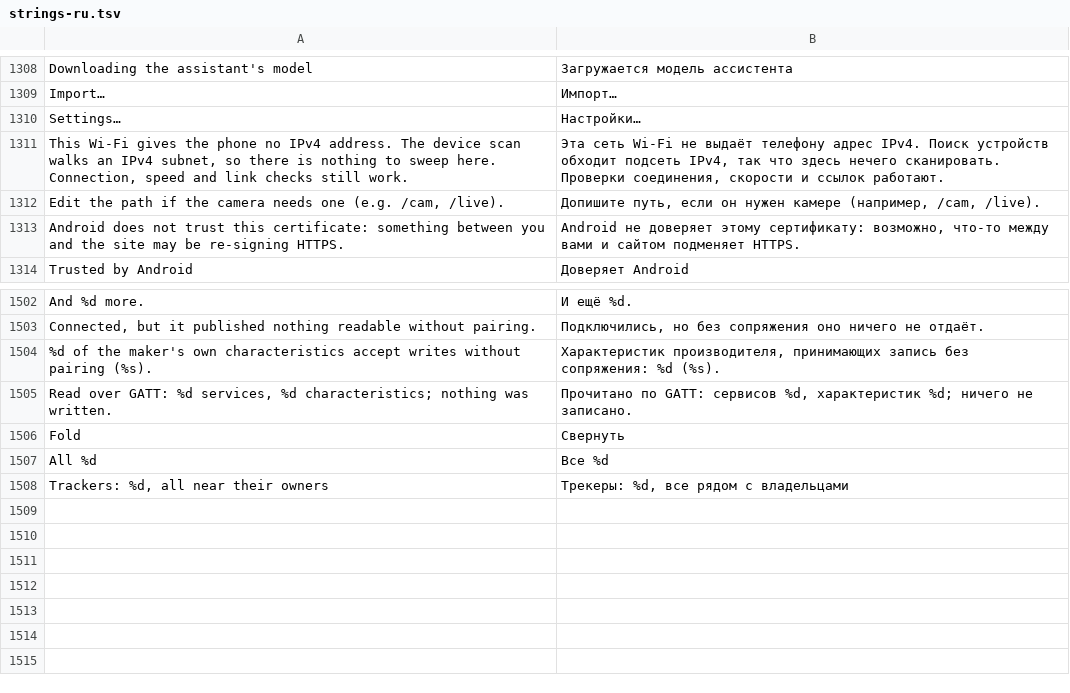
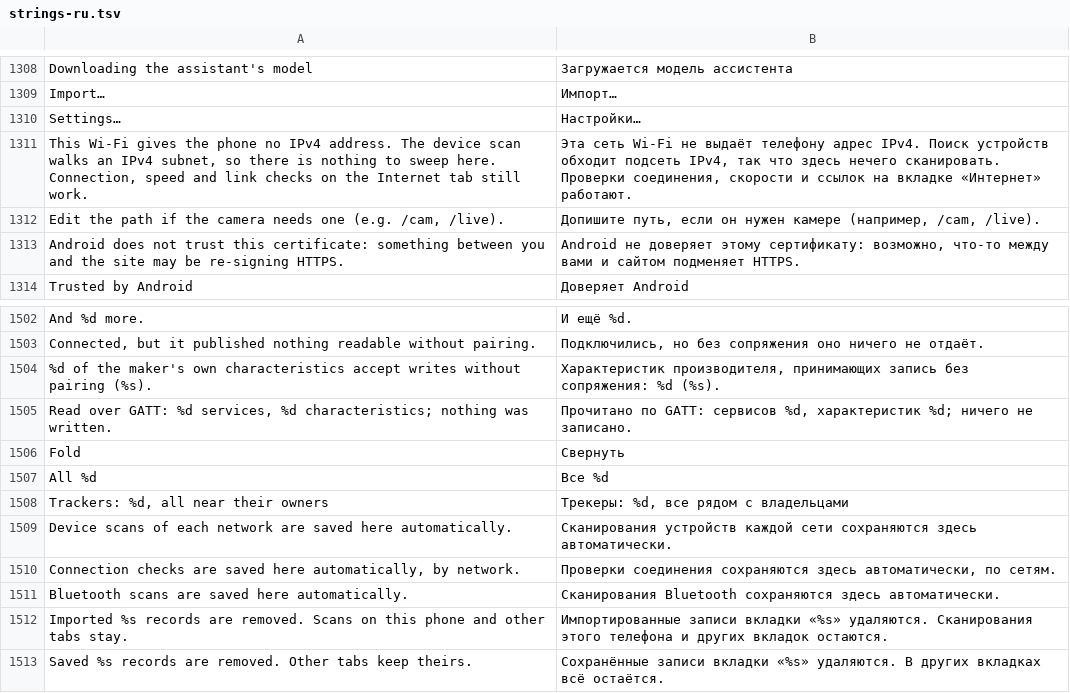
Before and after one commit to CattivoLe/Spectra, a TSV file: android/app/src/main/resources/spectra/strings-ru.tsv, drawn as a sheet; only a part is shown, gaps mark what is left out.

```diff
--- a/android/app/src/main/resources/spectra/strings-ru.tsv
+++ b/android/app/src/main/resources/spectra/strings-ru.tsv
@@ -1310,3 +1310,3 @@ Import…	Импорт…
 Settings…	Настройки…
-This Wi-Fi gives the phone no IPv4 address. The device scan walks an IPv4 subnet, so there is nothing to sweep here. Connection, speed and link checks still work.	Эта сеть Wi‑Fi не выдаёт телефону адрес IPv4. Поиск устройств обходит подсеть IPv4, так что здесь нечего сканировать. Проверки соединения, скорости и ссылок работают.
+This Wi-Fi gives the phone no IPv4 address. The device scan walks an IPv4 subnet, so there is nothing to sweep here. Connection, speed and link checks on the Internet tab still work.	Эта сеть Wi‑Fi не выдаёт телефону адрес IPv4. Поиск устройств обходит подсеть IPv4, так что здесь нечего сканировать. Проверки соединения, скорости и ссылок на вкладке «Интернет» работают.
 Edit the path if the camera needs one (e.g. /cam, /live).	Допишите путь, если он нужен камере (например, /cam, /live).
@@ -1508 +1508,6 @@ All %d	Все %d
 Trackers: %d, all near their owners	Трекеры: %d, все рядом с владельцами
+Device scans of each network are saved here automatically.	Сканирования устройств каждой сети сохраняются здесь автоматически.
+Connection checks are saved here automatically, by network.	Проверки соединения сохраняются здесь автоматически, по сетям.
+Bluetooth scans are saved here automatically.	Сканирования Bluetooth сохраняются здесь автоматически.
+Imported %s records are removed. Scans on this phone and other tabs stay.	Импортированные записи вкладки «%s» удаляются. Сканирования этого телефона и других вкладок остаются.
+Saved %s records are removed. Other tabs keep theirs.	Сохранённые записи вкладки «%s» удаляются. В других вкладках всё остаётся.
```
Also changed, not shown: 12 other files.
